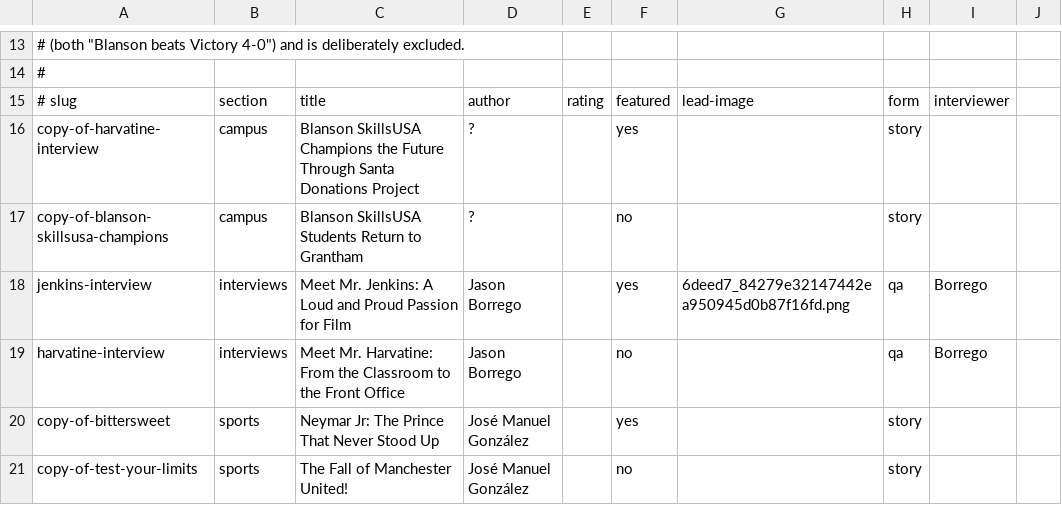
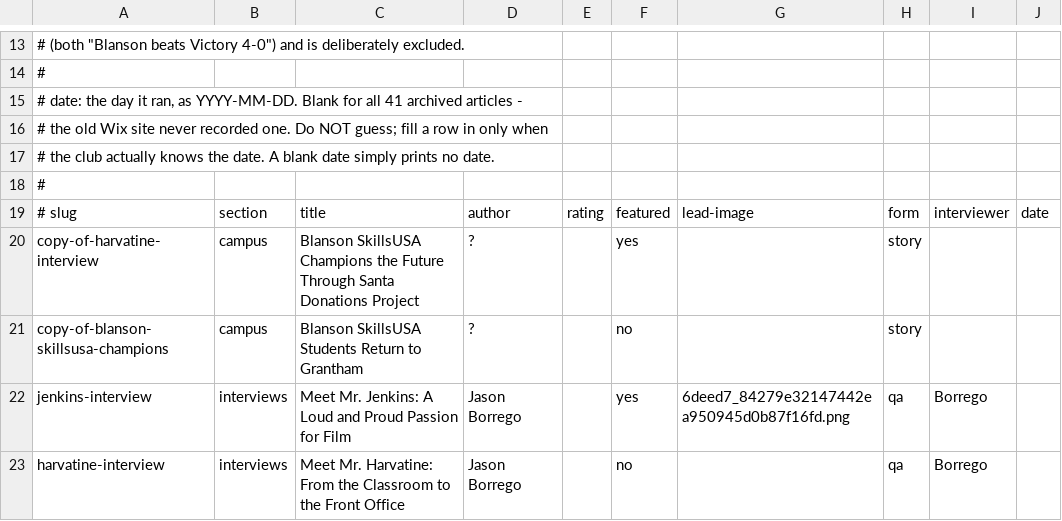
Before and after one commit to blansonpost/blanson-post, a TSV file: content/articles.tsv, drawn as a sheet; only a part is shown, gaps mark what is left out; the shorter side is filled out with more unchanged rows.

Commit message:
Show the date a story was published
Publishing already stamped a date; nothing ever showed it. The stamp was also
dropped on the way to the site, so no reader could have seen one.

On the site: the run date sits next to the byline on cards ("Today",
"Yesterday", "3 days ago", then "Mar 12"), and in full at the top of the
article. A story revised on a later day also carries an "Updated" line.

In the newsroom: the run date appears next to the web address, in the article
list, and in the preview, and publishing now says which date it stamped. The
address line used to stay blank until you typed a character, which would have
hidden the date on exactly the story you were looking at.

Two decisions worth recording:

Taking a story down does NOT clear its date. Taking down is the normal way to
fix a live story, so clearing it would re-date every corrected article to the
day of the correction. The original date stands and "Updated" carries the
revision. While a story is down the label reads "Last ran" rather than
"Published", which would be untrue.

Dates are parsed from their parts, never handed to new Date('2025-03-12') —
that is defined as UTC midnight, which in Houston is 7pm the previous evening,
so the date would print a day early. Impossible dates are rejected rather than
rolled over: new Date(2025, 12, 45) is a valid Date reading February 2026, so a
typo would otherwise print a confident, wrong day months away.

The 41 archived articles have no dates and show none — the old Wix site never
recorded any. articles.tsv now has a `date` column so the club can fill them in
as they remember, validated for a real calendar day at build time.

Verified: 41/41 archived articles still render byte-identically, 12/12 storage
checks pass, and a story published through the newsroom shows its date on all
three designs.

```diff
--- a/content/articles.tsv
+++ b/content/articles.tsv
@@ -14,3 +14,7 @@
 #
-# slug	section	title	author	rating	featured	lead-image	form	interviewer
+# date: the day it ran, as YYYY-MM-DD. Blank for all 41 archived articles -
+# the old Wix site never recorded one. Do NOT guess; fill a row in only when
+# the club actually knows the date. A blank date simply prints no date.
+#
+# slug	section	title	author	rating	featured	lead-image	form	interviewer	date
 copy-of-harvatine-interview	campus	Blanson SkillsUSA Champions the Future Through Santa Donations Project	?		yes		story	
```
Also changed, not shown: 17 other files.
